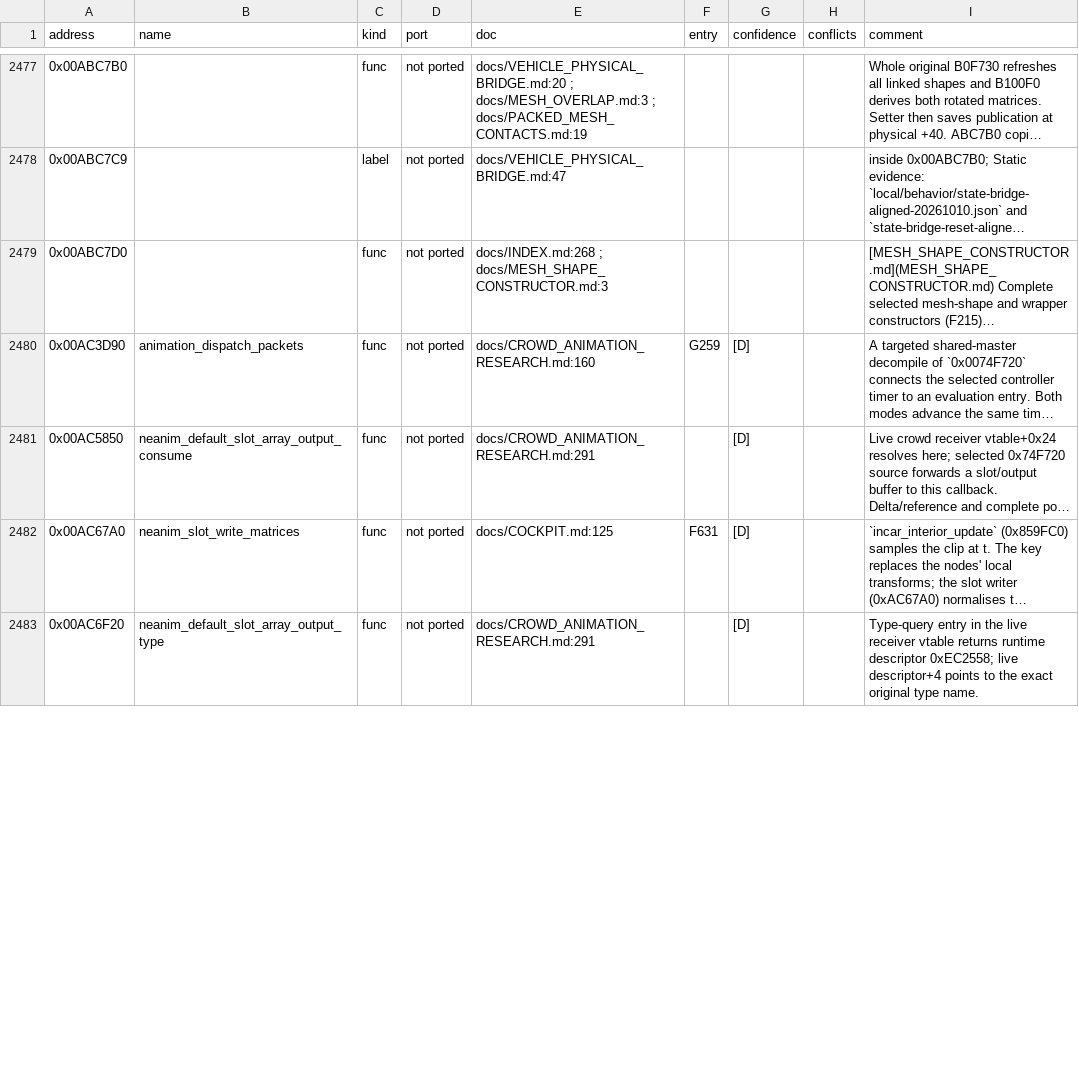
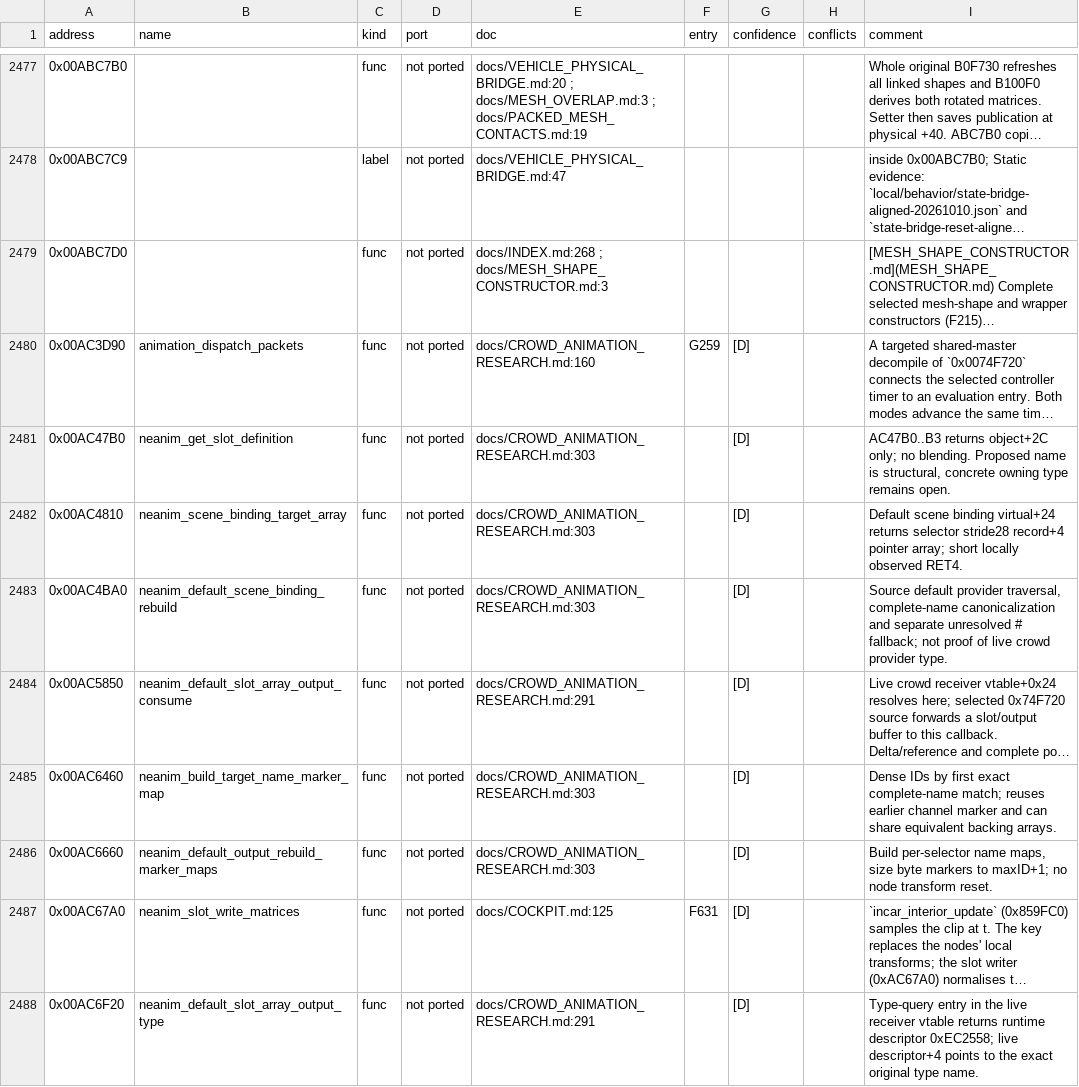
Before and after one commit to PipeKnight/drig-race-driver, a TSV file: docs/re/symbols.tsv, drawn as a sheet; only a part is shown, gaps mark what is left out; long unchanged cells end in …; the diff covers the shown part only; the diff names each change by its address in the sheet, - before the commit and + after, or states it on an @@ line.

Commit message:
Document crowd receiver semantics and active long-run workflow

```diff
--- a/docs/re/symbols.tsv
+++ b/docs/re/symbols.tsv
+row 2481: 0x00AC47B0 | neanim_get_slot_definition | func | not ported | docs/CROWD_ANIMATION_RESEARCH.md:303 |  | [D] |  | AC47B0..B3 returns object+2C only; no blending. Proposed name is structural, concrete owning type remains open.
+row 2482: 0x00AC4810 | neanim_scene_binding_target_array | func | not ported | docs/CROWD_ANIMATION_RESEARCH.md:303 |  | [D] |  | Default scene binding virtual+24 returns selector stride28 record+4 pointer array; short locally observed RET4.
+row 2483: 0x00AC4BA0 | neanim_default_scene_binding_rebuild | func | not ported | docs/CROWD_ANIMATION_RESEARCH.md:303 |  | [D] |  | Source default provider traversal, complete-name canonicalization and separate unresolved # fallback; not proof of live crowd provider type.
+row 2485: 0x00AC6460 | neanim_build_target_name_marker_map | func | not ported | docs/CROWD_ANIMATION_RESEARCH.md:303 |  | [D] |  | Dense IDs by first exact complete-name match; reuses earlier channel marker and can share equivalent backing arrays.
+row 2486: 0x00AC6660 | neanim_default_output_rebuild_marker_maps | func | not ported | docs/CROWD_ANIMATION_RESEARCH.md:303 |  | [D] |  | Build per-selector name maps, size byte markers to maxID+1; no node transform reset.
```
Also changed, not shown: 6 added rows and 2 edited cells elsewhere in this file, 4 other files.
